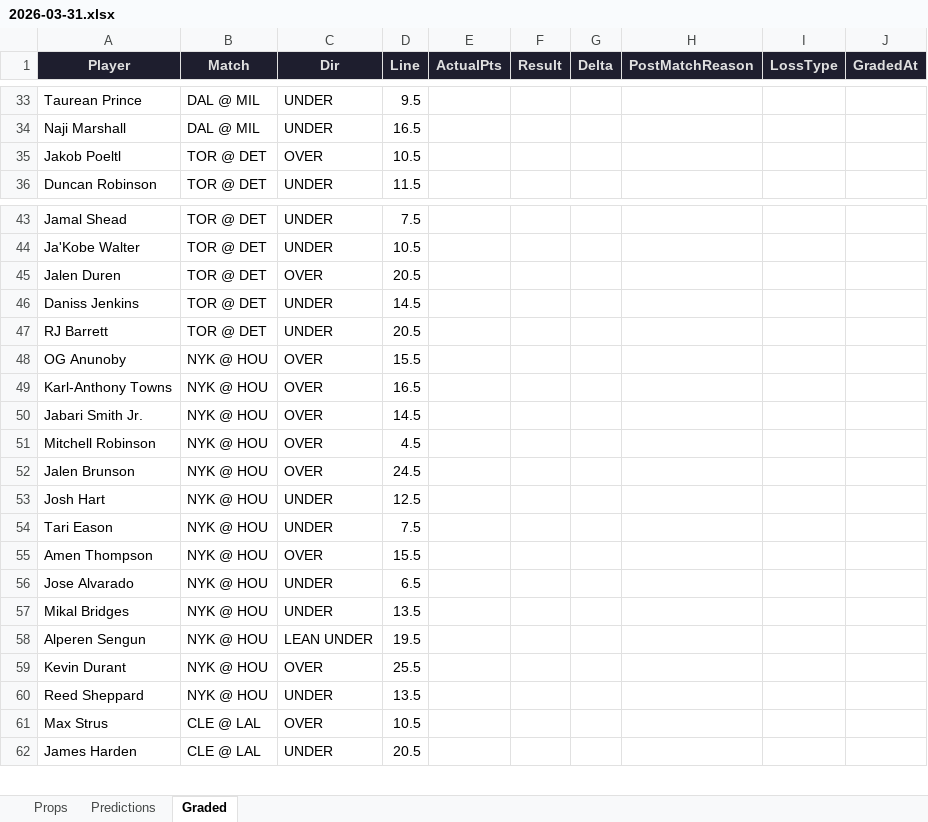
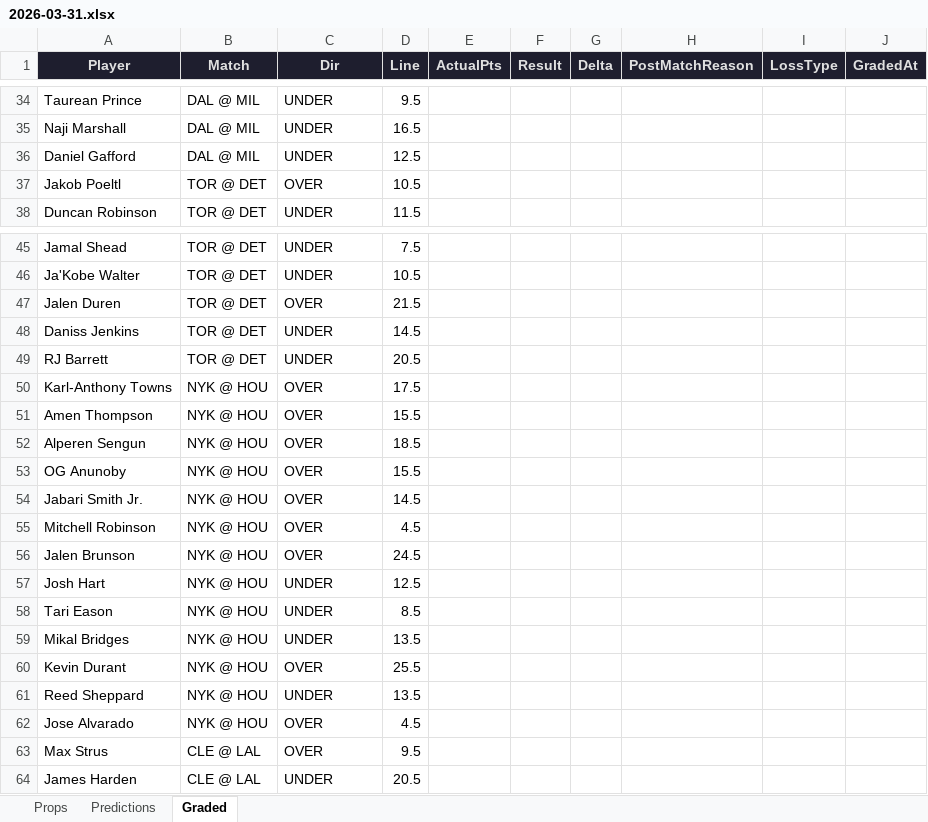
Before and after one commit to iamwerewolf1007/PropEdgeV9.1, an Excel workbook: daily/2026-03-31.xlsx, sheet Graded, drawn as a sheet; only a part is shown, gaps mark what is left out; values as stored, in another font and other column widths than the file's, no borders; removed rows and columns are numbered as before the commit, all else as after; the diff covers the shown part only; the diff names each change by its address in the sheet, - before the commit and + after, or states it on an @@ line.

```diff
--- a/daily/2026-03-31.xlsx (sheet Graded)
+++ b/daily/2026-03-31.xlsx (sheet Graded)
+row 36: Daniel Gafford | DAL @ MIL | UNDER | 12.5
-D47 (Line): 20.5
+D47 (Line): 21.5
+row 50: Karl-Anthony Towns | NYK @ HOU | OVER | 17.5
@@ row 55 moved to row 51: Amen Thompson @@
+row 52: Alperen Sengun | NYK @ HOU | OVER | 18.5
-row 49: Karl-Anthony Towns | NYK @ HOU | OVER | 16.5
-D58 (Line): 7.5
+D58 (Line): 8.5
-row 56: Jose Alvarado | NYK @ HOU | UNDER | 6.5
-row 58: Alperen Sengun | NYK @ HOU | LEAN UNDER | 19.5
+row 62: Jose Alvarado | NYK @ HOU | OVER | 4.5
-D63 (Line): 10.5
+D63 (Line): 9.5
```
Also changed, not shown: 4 added rows, 3 removed rows, 2 moved rows and 7 edited cells elsewhere in this sheet, sheet Predictions, sheet Props, 3 other files.
